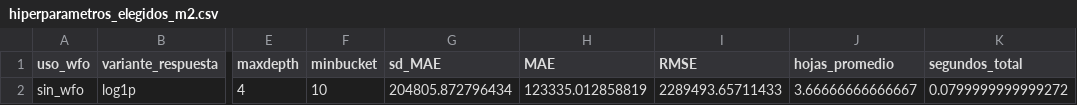
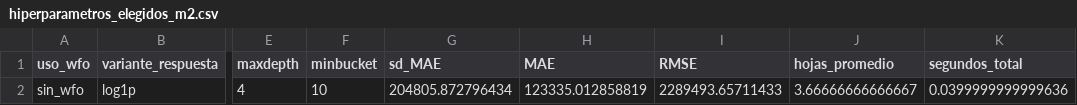
Before and after one commit to BatonBatusso/Proyecto-topicos---Caso-11, a CSV file: integrante2_PE/resultados_m2/hiperparametros_elegidos_m2.csv, drawn as a sheet; only a part is shown, gaps mark what is left out; the diff names each change by its address in the sheet, - before the commit and + after, or states it on an @@ line.

```diff
--- a/integrante2_PE/resultados_m2/hiperparametros_elegidos_m2.csv
+++ b/integrante2_PE/resultados_m2/hiperparametros_elegidos_m2.csv
-K2 (segundos_total): 0.0799999999999272
+K2 (segundos_total): 0.0399999999999636
```
Also changed, not shown: integrante2_PE/resultados_m2/hiperparametros_busqueda_m2.csv, integrante2_PE/resultados_m2/resumen_hiperparametros_m2.csv, 23 other files.
